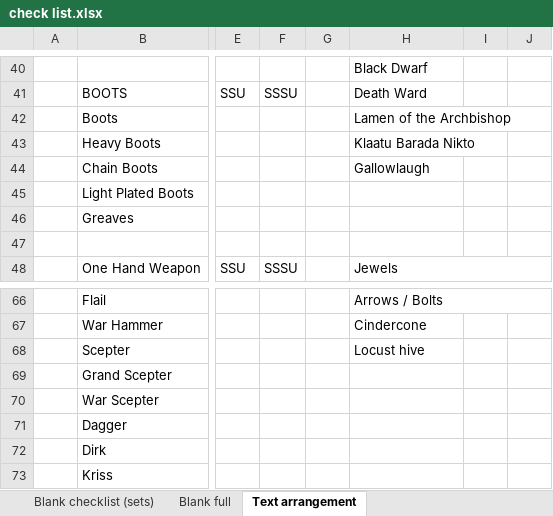
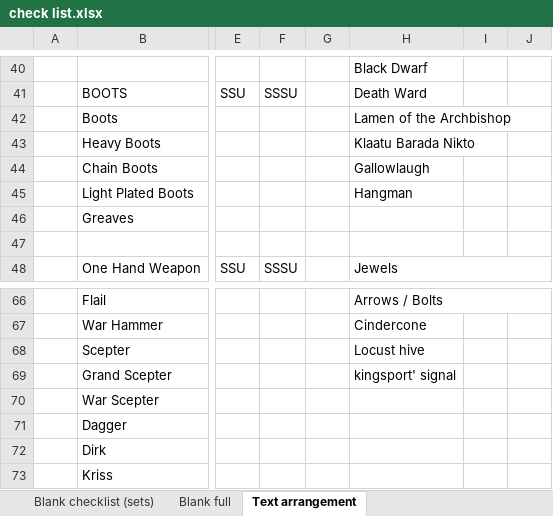
Before and after one commit to Quirinus/MXLU_Documentation, an Excel workbook: check list.xlsx, sheet Text arrangement, drawn as a sheet; only a part is shown, gaps mark what is left out; values as stored, in another font and other column widths than the file's, no cell formats; the diff names each change by its address in the sheet, - before the commit and + after, or states it on an @@ line.

```diff
--- a/check list.xlsx (sheet Text arrangement)
+++ b/check list.xlsx (sheet Text arrangement)
-H45: (empty)
+H45: Hangman
-H69: (empty)
+H69: kingsport' signal
```
Also changed, not shown: cell formats, 2 other files.
